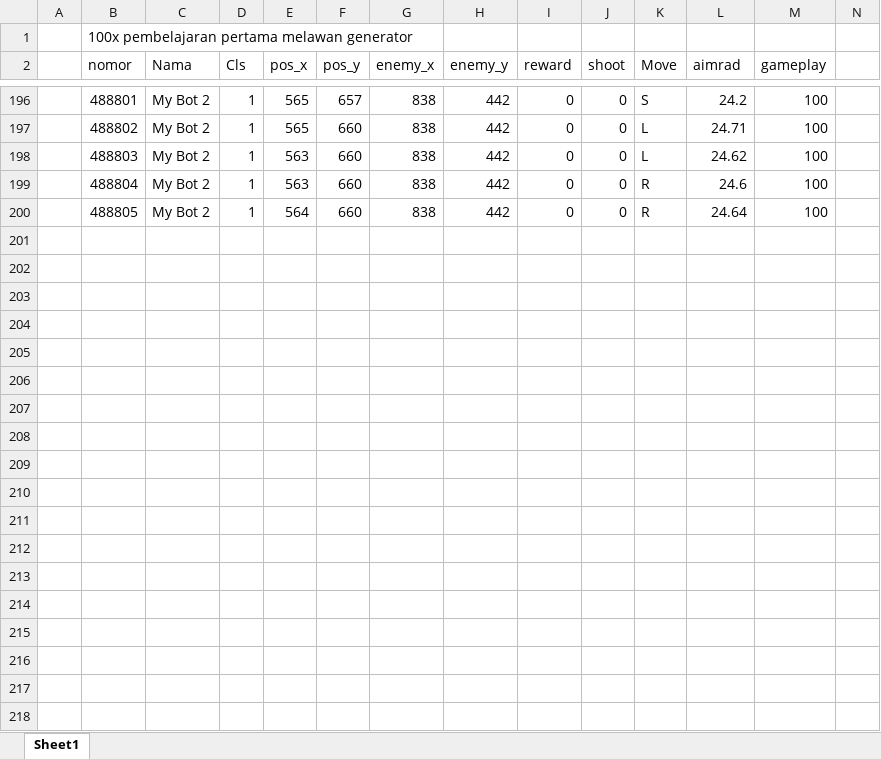
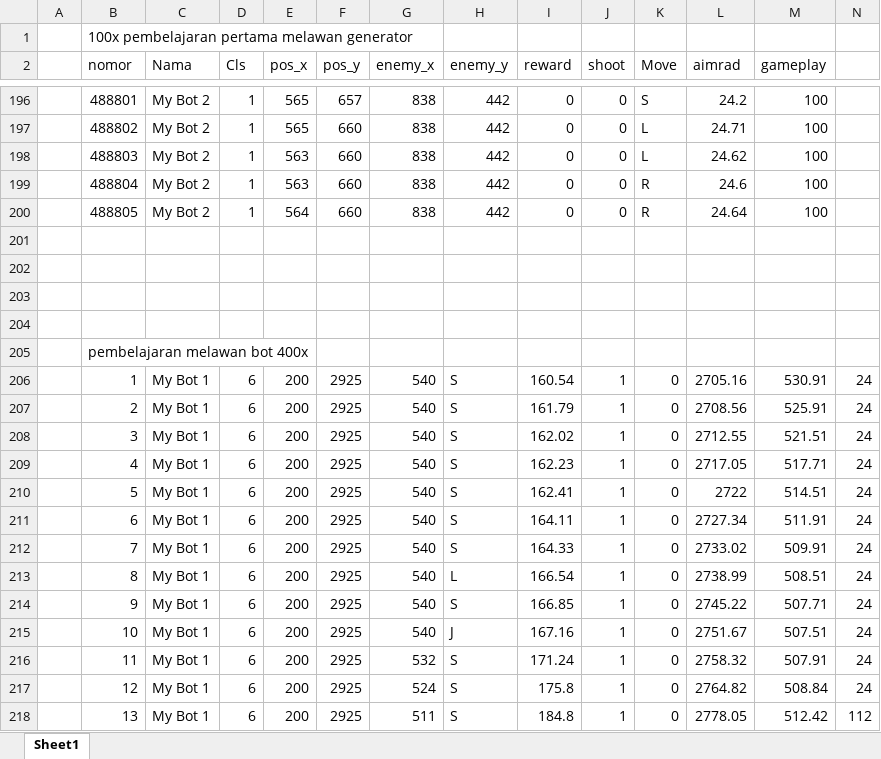
Before and after one commit to dcomputare/Tugas-Akhir, an Excel workbook: TA bab 1-4/Tabel aim vs generator.xlsx, sheet Sheet1, drawn as a sheet; only a part is shown, gaps mark what is left out; values as stored, in another font and other column widths than the file's, no borders; rows hold the shown columns only; the diff covers the shown part only; the diff names each change by its address in the sheet, - before the commit and + after, or states it on an @@ line.

```diff
--- a/TA bab 1-4/Tabel aim vs generator.xlsx (sheet Sheet1)
+++ b/TA bab 1-4/Tabel aim vs generator.xlsx (sheet Sheet1)
+row 201: (empty)
+row 202: (empty)
+row 203: (empty)
+row 204: (empty)
+row 205:  | pembelajaran melawan bot 400x
+row 206:  | 1 | My Bot 1 | 6 | 200 | 2925 | 540 | S | 160.54 | 1 | 0 | 2705.16 | 530.91 | 24
+row 207:  | 2 | My Bot 1 | 6 | 200 | 2925 | 540 | S | 161.79 | 1 | 0 | 2708.56 | 525.91 | 24
+row 208:  | 3 | My Bot 1 | 6 | 200 | 2925 | 540 | S | 162.02 | 1 | 0 | 2712.55 | 521.51 | 24
+row 209:  | 4 | My Bot 1 | 6 | 200 | 2925 | 540 | S | 162.23 | 1 | 0 | 2717.05 | 517.71 | 24
+row 210:  | 5 | My Bot 1 | 6 | 200 | 2925 | 540 | S | 162.41 | 1 | 0 | 2722 | 514.51 | 24
+row 211:  | 6 | My Bot 1 | 6 | 200 | 2925 | 540 | S | 164.11 | 1 | 0 | 2727.34 | 511.91 | 24
+row 212:  | 7 | My Bot 1 | 6 | 200 | 2925 | 540 | S | 164.33 | 1 | 0 | 2733.02 | 509.91 | 24
+row 213:  | 8 | My Bot 1 | 6 | 200 | 2925 | 540 | L | 166.54 | 1 | 0 | 2738.99 | 508.51 | 24
+row 214:  | 9 | My Bot 1 | 6 | 200 | 2925 | 540 | S | 166.85 | 1 | 0 | 2745.22 | 507.71 | 24
+row 215:  | 10 | My Bot 1 | 6 | 200 | 2925 | 540 | J | 167.16 | 1 | 0 | 2751.67 | 507.51 | 24
+row 216:  | 11 | My Bot 1 | 6 | 200 | 2925 | 532 | S | 171.24 | 1 | 0 | 2758.32 | 507.91 | 24
+row 217:  | 12 | My Bot 1 | 6 | 200 | 2925 | 524 | S | 175.8 | 1 | 0 | 2764.82 | 508.84 | 24
+row 218:  | 13 | My Bot 1 | 6 | 200 | 2925 | 511 | S | 184.8 | 1 | 0 | 2778.05 | 512.42 | 112
```
Also changed, not shown: 49 added rows elsewhere in this sheet, 1 other file.
